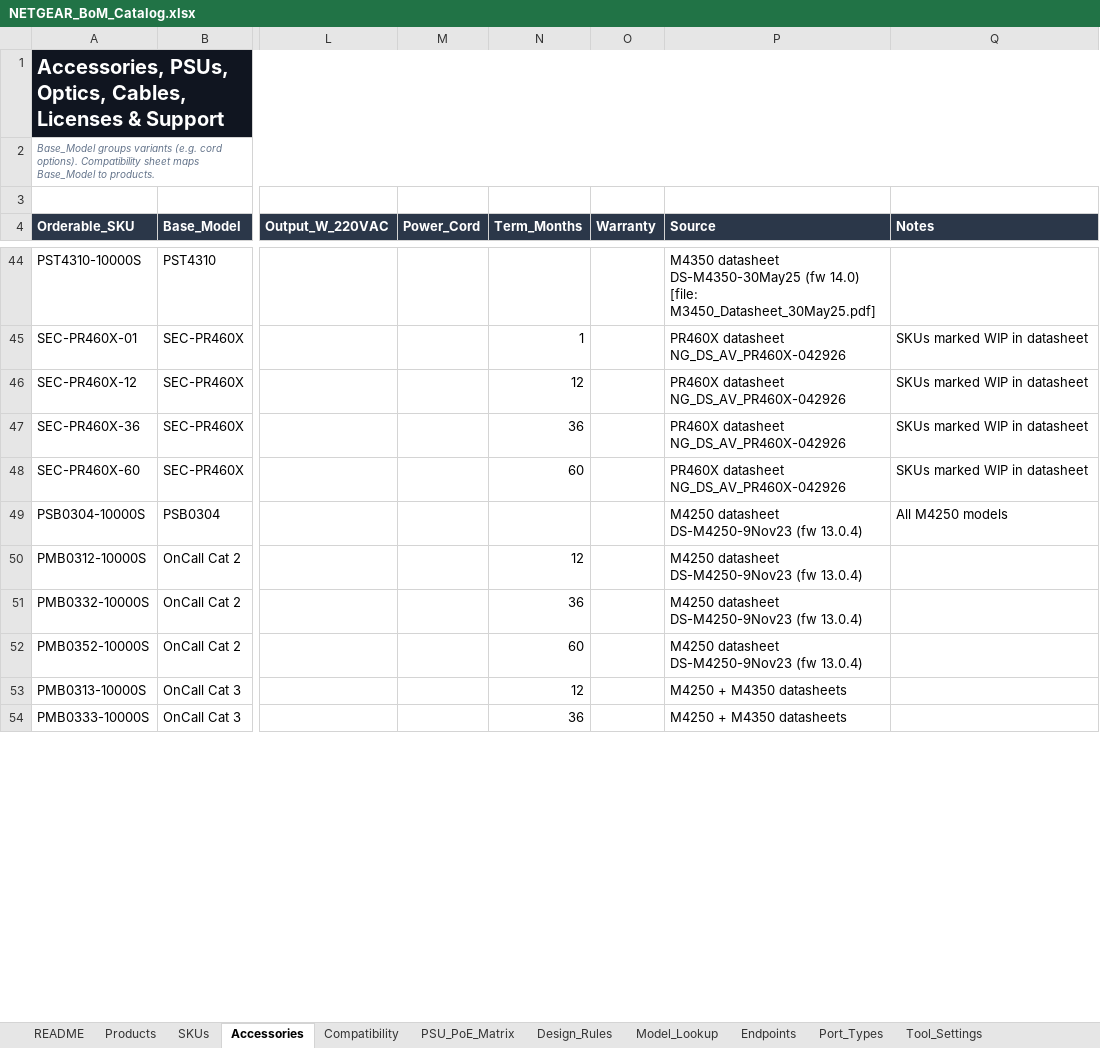
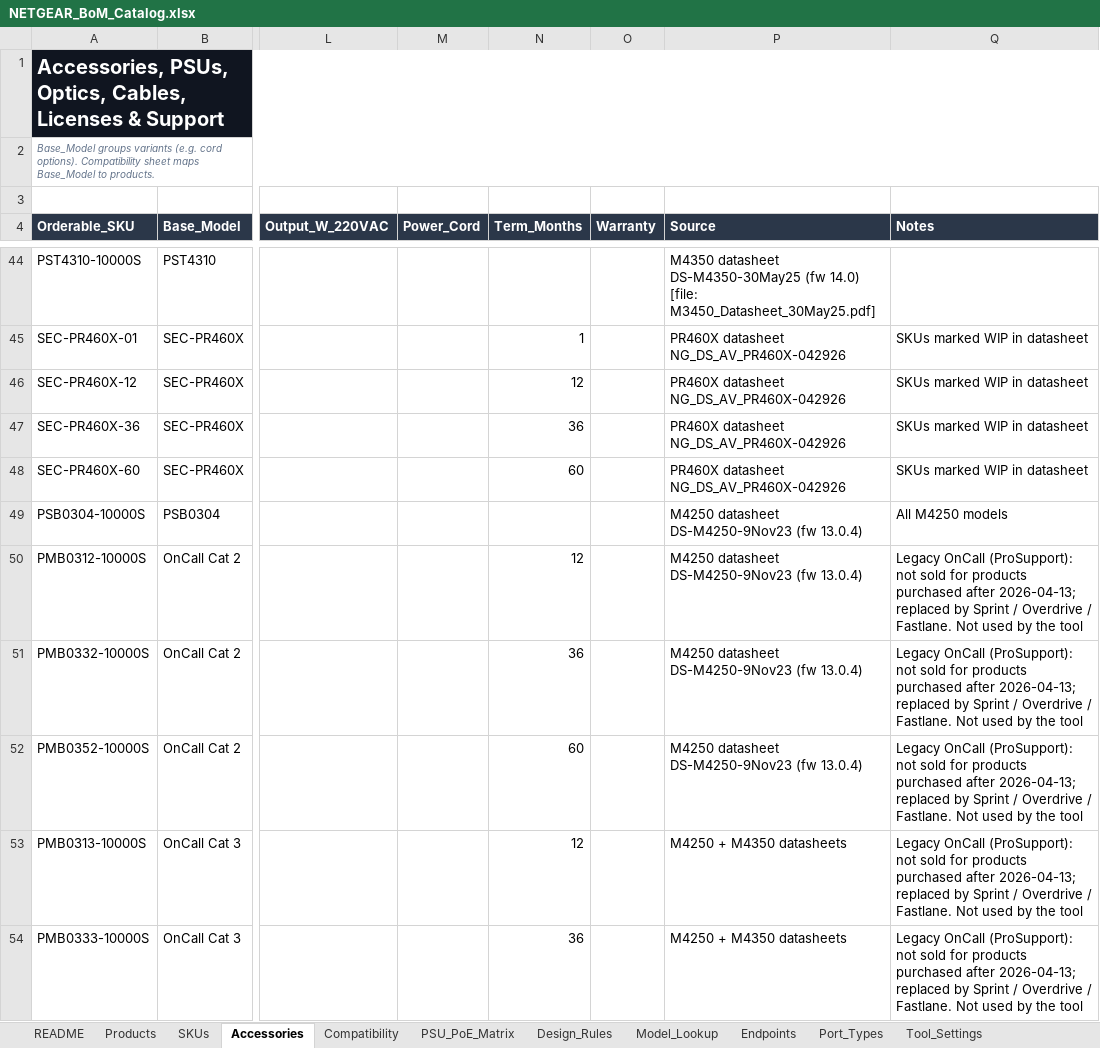
Before and after one commit to MichaelDNTGR/ntgr-bom-public, an Excel workbook: catalog/NETGEAR_BoM_Catalog.xlsx, sheet Accessories, drawn as a sheet; only a part is shown, gaps mark what is left out; values as stored, in another font and other column widths than the file's, no borders; table styles not drawn; the diff covers the shown part only; the diff names each change by its address in the sheet, - before the commit and + after, or states it on an @@ line.

Commit message:
Replace OnCall with Sprint, Overdrive and Fastlane support contracts
- Catalog: Support_Tiers and Included_Support per product, SKU pattern
  {tier}-{Product_ID}-{months} (SPR / DRV / FLS) from the Support 2.0
  update; OnCall PMB03 rows marked legacy; open questions in Data_Gaps
- Support contract option lists only tiers offered for the products in the
  design, 1/3/5 years; SKUs for switches, access points and the router
- Sprint up to the included 3 years adds no SKU for managed switches;
  tiers a product does not offer give a warning instead of a SKU
- Older projects with OnCall years open as Overdrive for the same term
- Add validation scenarios V33 and V34

```diff
--- a/catalog/NETGEAR_BoM_Catalog.xlsx (sheet Accessories)
+++ b/catalog/NETGEAR_BoM_Catalog.xlsx (sheet Accessories)
-Q50:Q54 (Notes): (empty)
+Q50:Q54 (Notes): Legacy OnCall (ProSupport): not sold for products purchased after 2026-04-13; replaced by Sprint / Overdrive / Fastlane. Not used by the tool
```
Also changed, not shown: 4 edited cells elsewhere in this sheet, sheet Data_Dictionary, sheet Products, sheet Data_Gaps, sheet Tool_Settings, 42 other files.
